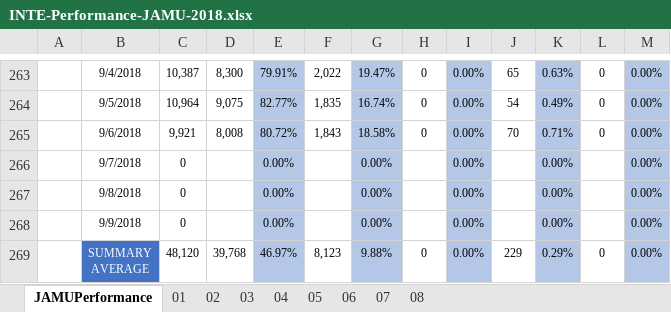
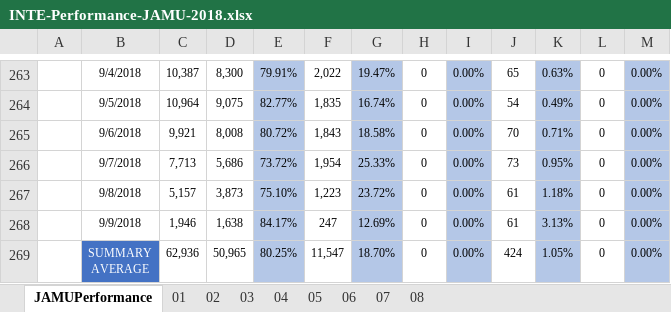
Before and after one commit to jesuslz/ASAP, an Excel workbook: INTE-Performance-JAMU-2018.xlsx, sheet JAMUPerformance, drawn as a sheet; only a part is shown, gaps mark what is left out; values as stored, in another font and other column widths than the file's, no borders; charts and pictures and table styles not drawn; the diff covers the shown part only; the diff names each change by its address in the sheet, - before the commit and + after, or states it on an @@ line.

```diff
--- a/INTE-Performance-JAMU-2018.xlsx (sheet JAMUPerformance)
+++ b/INTE-Performance-JAMU-2018.xlsx (sheet JAMUPerformance)
-C266: 0
+C266: 7,713
-D266: (empty)
+D266: 5,686
-E266: 0.00%
+E266: 73.72%
-F266: (empty)
+F266: 1,954
-G266: 0.00%
+G266: 25.33%
-H266:H268: (empty)
+H266:H268: 0
-J266: (empty)
+J266: 73
-K266: 0.00%
+K266: 0.95%
-L266:L268: (empty)
+L266:L268: 0
-C267: 0
+C267: 5,157
-D267: (empty)
+D267: 3,873
-E267: 0.00%
+E267: 75.10%
-F267: (empty)
+F267: 1,223
-G267: 0.00%
+G267: 23.72%
-J267:J268: (empty)
+J267:J268: 61
-K267: 0.00%
+K267: 1.18%
-C268: 0
+C268: 1,946
-D268: (empty)
+D268: 1,638
-E268: 0.00%
+E268: 84.17%
-F268: (empty)
+F268: 247
-G268: 0.00%
+G268: 12.69%
-K268: 0.00%
+K268: 3.13%
-C269: 48,120
+C269: 62,936
-D269: 39,768
+D269: 50,965
-E269: 46.97%
+E269: 80.25%
-F269: 8,123
+F269: 11,547
-G269: 9.88%
+G269: 18.70%
-J269: 229
+J269: 424
-K269: 0.29%
+K269: 1.05%
```
Also changed, not shown: 15 edited cells elsewhere in this sheet, charts or pictures, INTE-Performance-WASS-2018.xlsx, ReporteSemanal/Condensado/FORMATO - Cable and Wireless - Barbados & Jamaica REPORTE AYO.xlsx, 16 other files.
